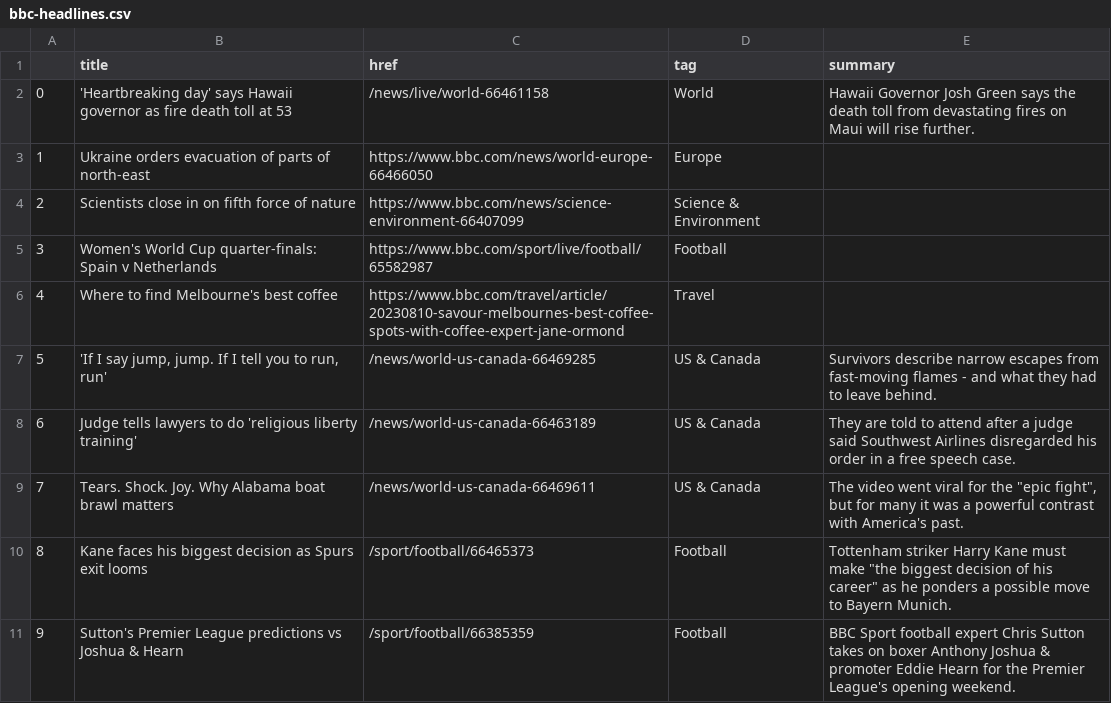
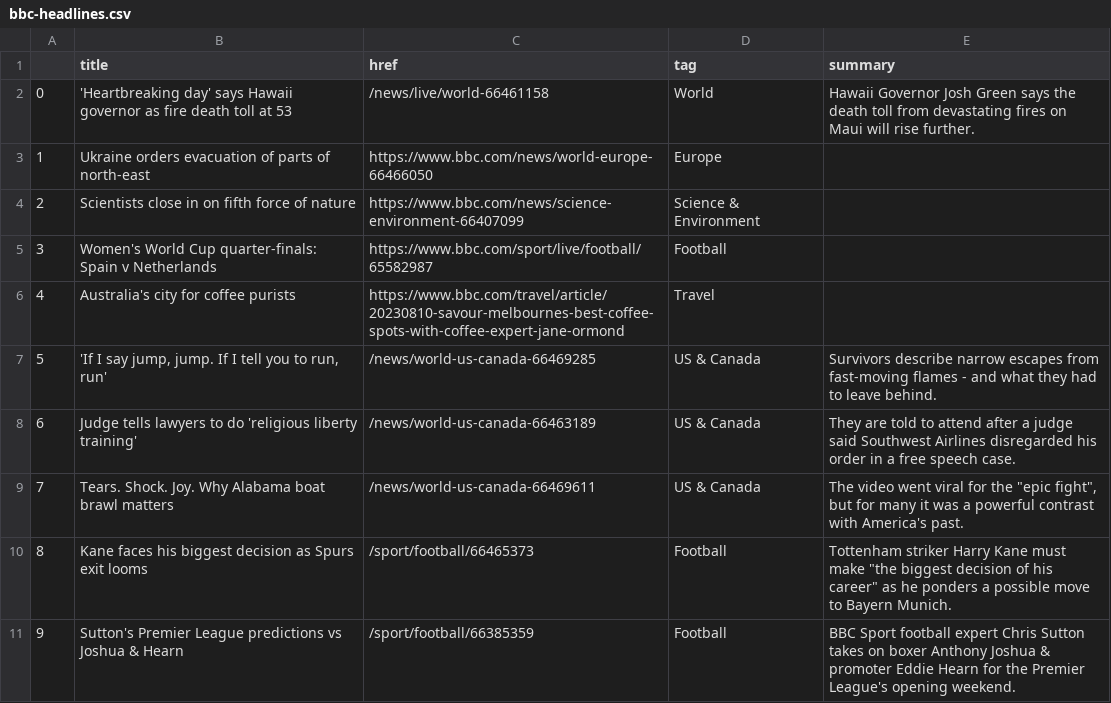
Before and after one commit to marypasciak/automatic-scraper, a CSV file: bbc-headlines.csv, drawn as a sheet; only a part is shown.

```diff
--- a/bbc-headlines.csv
+++ b/bbc-headlines.csv
@@ -5,3 +5,3 @@
 3,Women's World Cup quarter-finals: Spain v Netherlands,https://www.bbc.com/sport/live/football/65582987,Football,
-4,Where to find Melbourne's best coffee,https://www.bbc.com/travel/article/20230810-savour-melbournes-best-coffee-spots-with-coffee-expert-jane-ormond,Travel,
+4,Australia's city for coffee purists,https://www.bbc.com/travel/article/20230810-savour-melbournes-best-coffee-spots-with-coffee-expert-jane-ormond,Travel,
 5,"'If I say jump, jump. If I tell you to run, run'",/news/world-us-canada-66469285,US & Canada,Survivors describe narrow escapes from fast-moving flames - and what they had to leave behind.
```
